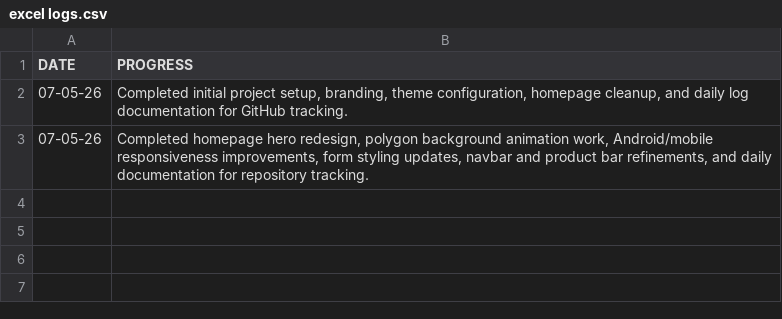
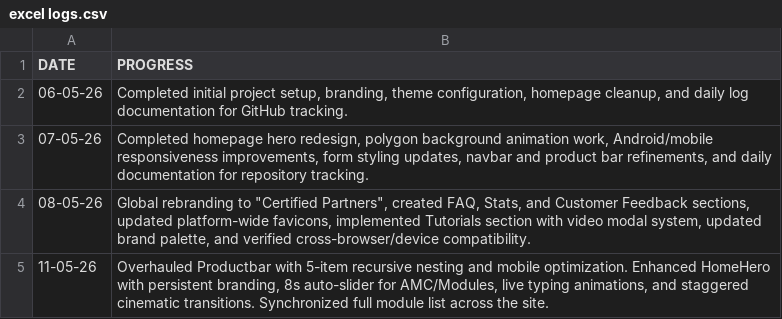
Before and after one commit to Orthodox2000/sarvadnya-infotech-2, a CSV file: daily logs/excel logs.csv, drawn as a sheet.

Commit message:
products section and new hero

```diff
--- a/daily logs/excel logs.csv
+++ b/daily logs/excel logs.csv
@@ -1,3 +1,5 @@
 DATE,PROGRESS
-07-05-26,"Completed initial project setup, branding, theme configuration, homepage cleanup, and daily log documentation for GitHub tracking."
+06-05-26,"Completed initial project setup, branding, theme configuration, homepage cleanup, and daily log documentation for GitHub tracking."
 07-05-26,"Completed homepage hero redesign, polygon background animation work, Android/mobile responsiveness improvements, form styling updates, navbar and product bar refinements, and daily documentation for repository tracking."
+08-05-26,"Global rebranding to ""Certified Partners"", created FAQ, Stats, and Customer Feedback sections, updated platform-wide favicons, implemented Tutorials section with video modal system, updated brand palette, and verified cross-browser/device compatibility."
+11-05-26,"Overhauled Productbar with 5-item recursive nesting and mobile optimization. Enhanced HomeHero with persistent branding, 8s auto-slider for AMC/Modules, live typing animations, and staggered cinematic transitions. Synchronized full module list across the site."
```
Also changed, not shown: 40 other files.
